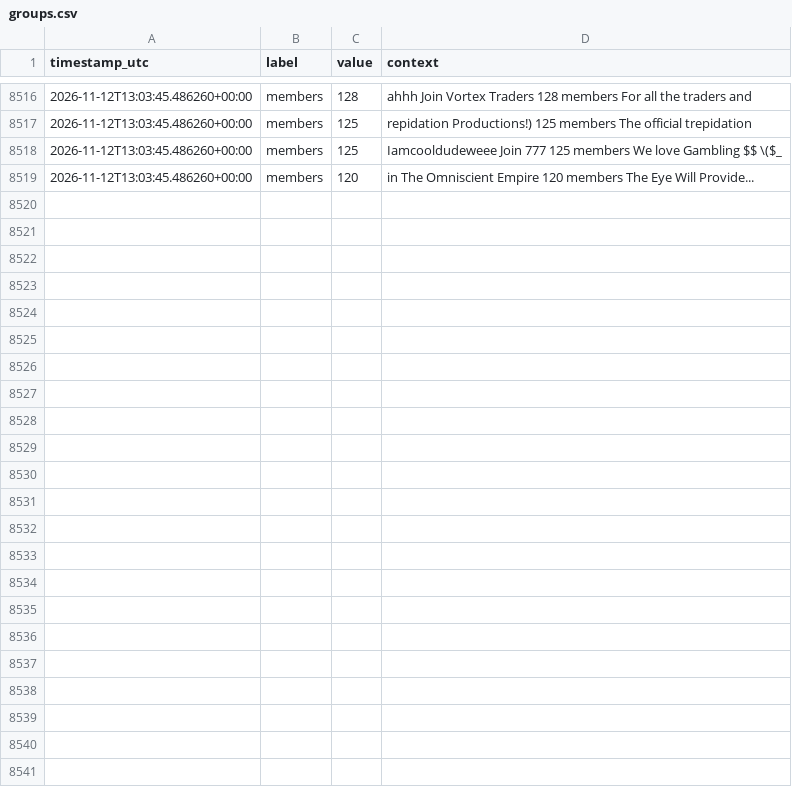
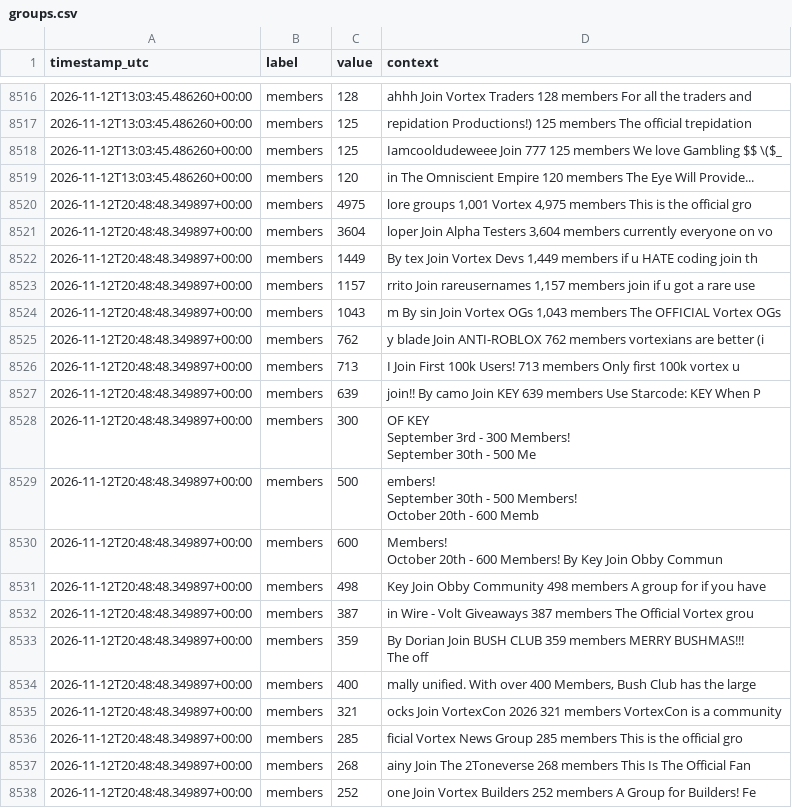
Before and after one commit to igakojp/playvortex-monitor-log, a CSV file: stats/groups.csv, drawn as a sheet; only a part is shown, gaps mark what is left out; ↵ is a line break in a cell; the diff covers the shown part only; the diff names each change by its address in the sheet, - before the commit and + after, or states it on an @@ line.

```diff
--- a/stats/groups.csv
+++ b/stats/groups.csv
+row 8520: 2026-11-12T20:48:48.349897+00:00 | members | 4975 | lore groups 1,001 Vortex 4,975 members This is the official gro
+row 8521: 2026-11-12T20:48:48.349897+00:00 | members | 3604 | loper Join Alpha Testers 3,604 members currently everyone on vo
+row 8522: 2026-11-12T20:48:48.349897+00:00 | members | 1449 | By tex Join Vortex Devs 1,449 members if u HATE coding join th
+row 8523: 2026-11-12T20:48:48.349897+00:00 | members | 1157 | rrito Join rareusernames 1,157 members join if u got a rare use
+row 8524: 2026-11-12T20:48:48.349897+00:00 | members | 1043 | m By sin Join Vortex OGs 1,043 members The OFFICIAL Vortex OGs
+row 8525: 2026-11-12T20:48:48.349897+00:00 | members | 762 | y blade Join ANTI-ROBLOX 762 members vortexians are better (i
+row 8526: 2026-11-12T20:48:48.349897+00:00 | members | 713 | I Join First 100k Users! 713 members Only first 100k vortex u
+row 8527: 2026-11-12T20:48:48.349897+00:00 | members | 639 | join!! By camo Join KEY 639 members Use Starcode: KEY When P
+row 8528: 2026-11-12T20:48:48.349897+00:00 | members | 300 | OF KEY ↵ September 3rd - 300 Members! ↵ September 30th - 500 Me
+row 8529: 2026-11-12T20:48:48.349897+00:00 | members | 500 | embers! ↵ September 30th - 500 Members! ↵ October 20th - 600 Memb
+row 8530: 2026-11-12T20:48:48.349897+00:00 | members | 600 | Members! ↵ October 20th - 600 Members! By Key Join Obby Commun
+row 8531: 2026-11-12T20:48:48.349897+00:00 | members | 498 | Key Join Obby Community 498 members A group for if you have
+row 8532: 2026-11-12T20:48:48.349897+00:00 | members | 387 | in Wire - Volt Giveaways 387 members The Official Vortex grou
+row 8533: 2026-11-12T20:48:48.349897+00:00 | members | 359 | By Dorian Join BUSH CLUB 359 members MERRY BUSHMAS!!! ↵ The off
+row 8534: 2026-11-12T20:48:48.349897+00:00 | members | 400 | mally unified. With over 400 Members, Bush Club has the large
+row 8535: 2026-11-12T20:48:48.349897+00:00 | members | 321 | ocks Join VortexCon 2026 321 members VortexCon is a community
+row 8536: 2026-11-12T20:48:48.349897+00:00 | members | 285 | ficial Vortex News Group 285 members This is the official gro
+row 8537: 2026-11-12T20:48:48.349897+00:00 | members | 268 | ainy Join The 2Toneverse 268 members This Is The Official Fan
+row 8538: 2026-11-12T20:48:48.349897+00:00 | members | 252 | one Join Vortex Builders 252 members A Group for Builders! Fe
```
Also changed, not shown: 15 added rows elsewhere in this file, stats/profile_user1.csv, 3 other files.
